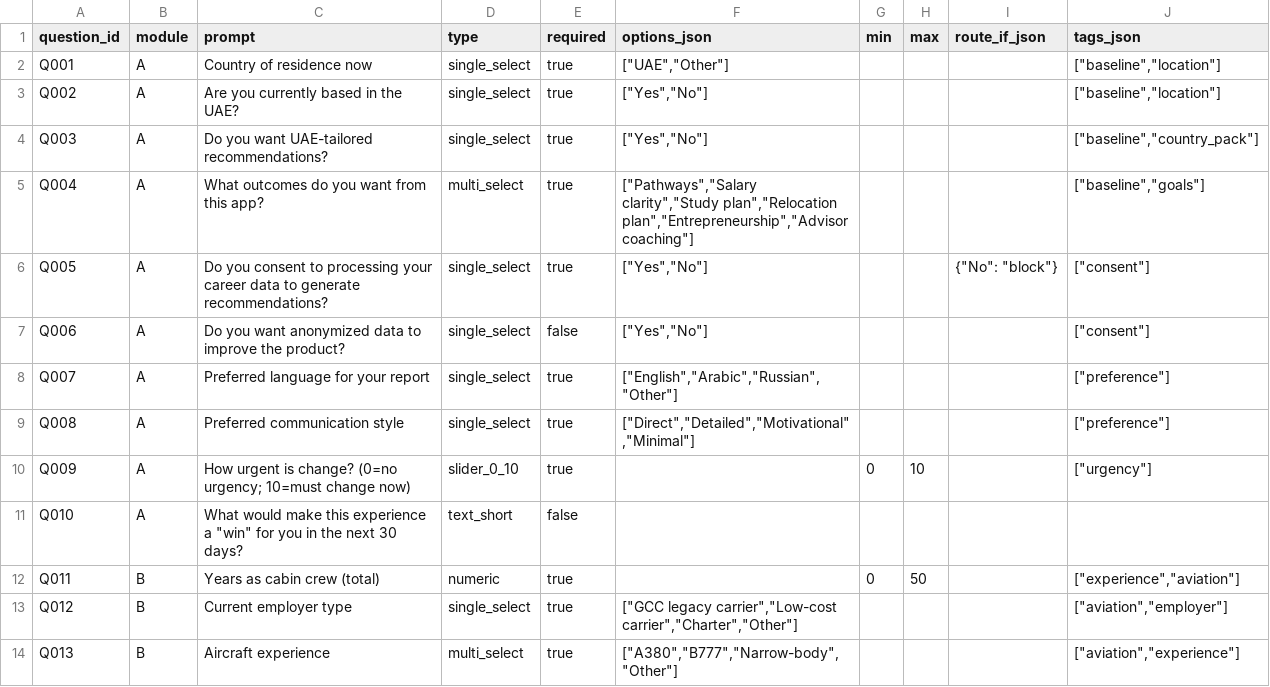
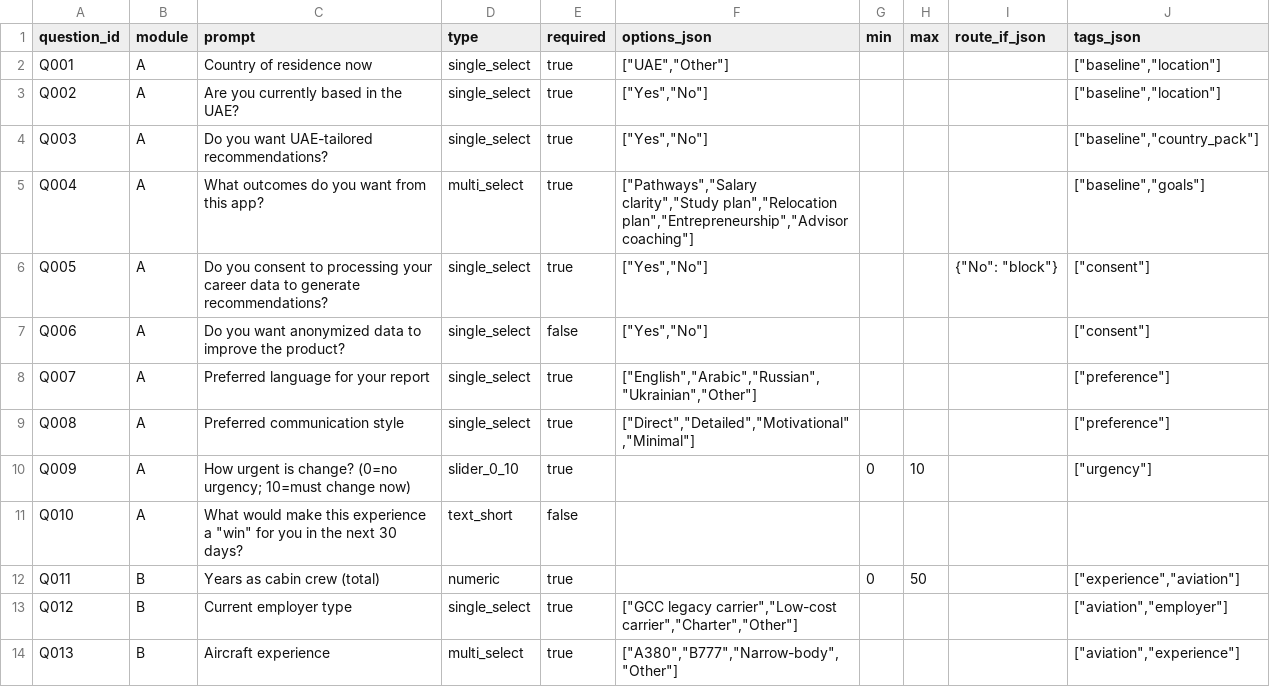
Before and after one commit to JKern100/CareerDev, a CSV file: backend/app/data/question_bank.csv, drawn as a sheet; only a part is shown.

```diff
--- a/backend/app/data/question_bank.csv
+++ b/backend/app/data/question_bank.csv
@@ -7,3 +7,3 @@ Q005,A,Do you consent to processing your career data to generate recommendations
 Q006,A,Do you want anonymized data to improve the product?,single_select,false,"[""Yes"",""No""]",,,,"[""consent""]"
-Q007,A,Preferred language for your report,single_select,true,"[""English"",""Arabic"",""Russian"",""Other""]",,,,"[""preference""]"
+Q007,A,Preferred language for your report,single_select,true,"[""English"",""Arabic"",""Russian"",""Ukrainian"",""Other""]",,,,"[""preference""]"
 Q008,A,Preferred communication style,single_select,true,"[""Direct"",""Detailed"",""Motivational"",""Minimal""]",,,,"[""preference""]"
```
Also changed, not shown: 1 other file.
